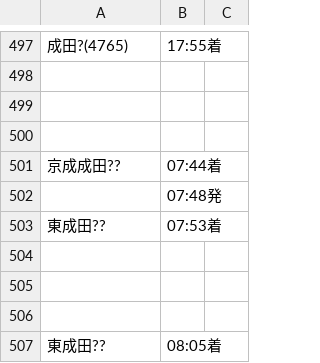
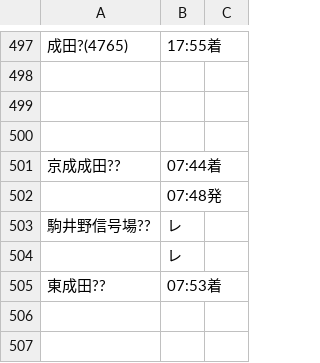
Before and after one commit to F1Mider/traintimestamp, a CSV file: 201808.csv, drawn as a sheet; only a part is shown, gaps mark what is left out; the shorter side is filled out with more unchanged rows.

Commit message:
Updated by using reg exp to process may 2018 dataset.

```diff
--- a/201808.csv
+++ b/201808.csv
@@ -502,2 +502,4 @@
 ,07:48発,
+駒井野信号場??,レ,
+,レ,
 東成田??,07:53着,
```
Also changed, not shown: 4 other files.
